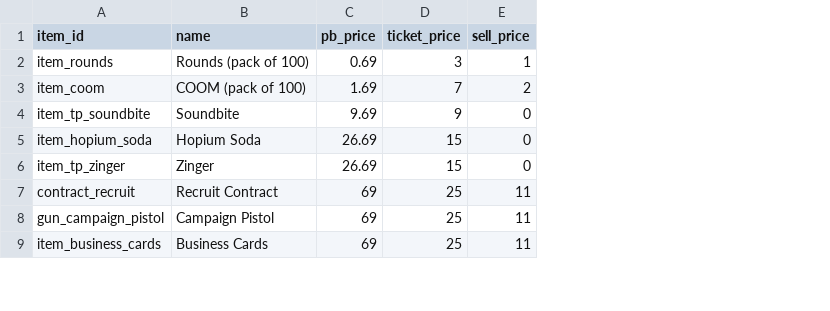
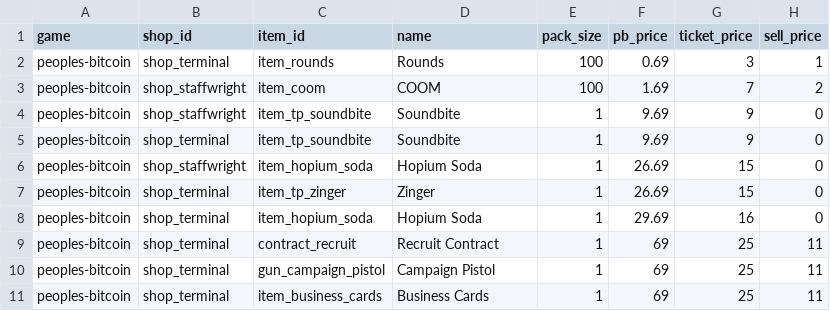
Before and after one commit to crrreatorrr/metaverse-hub, a CSV file: server/data/pb_shop_prices.csv, drawn as a sheet; only a part is shown; addresses are those after the commit; the diff names each change by its address in the sheet, - before the commit and + after, or states it on an @@ line.

```diff
--- a/server/data/pb_shop_prices.csv
+++ b/server/data/pb_shop_prices.csv
+column A (game), rows 2-3: peoples-bitcoin | peoples-bitcoin; rows 5-7: all peoples-bitcoin; rows 9-11: all peoples-bitcoin
+column B (shop_id), rows 2-3: shop_terminal | shop_staffwright; rows 5-7: shop_terminal | shop_staffwright | shop_terminal; rows 9-11: all shop_terminal
+column E (pack_size), rows 2-3: 100 | 100; rows 5-7: all 1; rows 9-11: all 1
-D2 (name): Rounds (pack of 100)
+D2 (name): Rounds
-D3 (name): COOM (pack of 100)
+D3 (name): COOM
+row 4: peoples-bitcoin | shop_staffwright | item_tp_soundbite | Soundbite | 1 | 9.69 | 9 | 0
+row 8: peoples-bitcoin | shop_terminal | item_hopium_soda | Hopium Soda | 1 | 29.69 | 16 | 0
```
Also changed, not shown: 11 other files.
